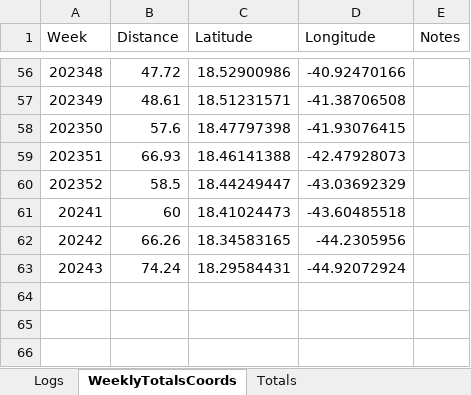
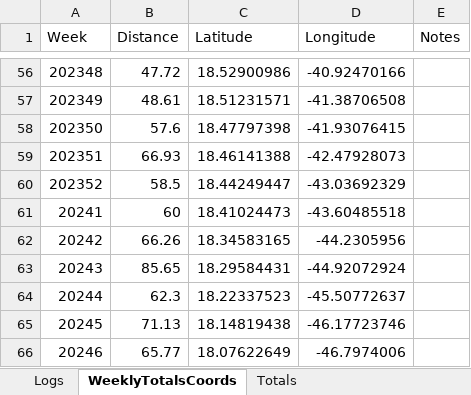
Before and after one commit to AIREW4VE/Atlantic2025, an Excel workbook: assets/TrainingData/TrainingBlogTimeLapse.xlsx, sheet WeeklyTotalsCoords, drawn as a sheet; only a part is shown, gaps mark what is left out; values as stored, in another font and other column widths than the file's, no borders; the diff names each change by its address in the sheet, - before the commit and + after, or states it on an @@ line.

```diff
--- a/assets/TrainingData/TrainingBlogTimeLapse.xlsx (sheet WeeklyTotalsCoords)
+++ b/assets/TrainingData/TrainingBlogTimeLapse.xlsx (sheet WeeklyTotalsCoords)
-B63 (Distance): 74.24
+B63 (Distance): 85.65
+row 64: 20244 | 62.3 | 18.22337523 | -45.50772637
+row 65: 20245 | 71.13 | 18.14819438 | -46.17723746
+row 66: 20246 | 65.77 | 18.07622649 | -46.7974006
```
Also changed, not shown: sheet Logs, sheet Totals, 6 other files.
